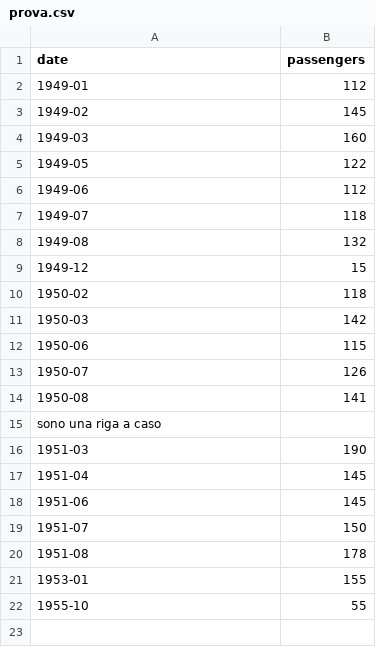
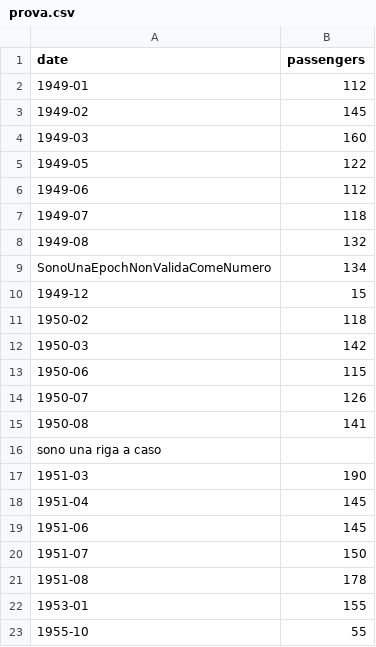
Before and after one commit to MartinaSide/esame, a CSV file: prova.csv, drawn as a sheet; the diff names each change by its address in the sheet, - before the commit and + after, or states it on an @@ line.

```diff
--- a/prova.csv
+++ b/prova.csv
+row 9: SonoUnaEpochNonValidaComeNumero | 134
```
Also changed, not shown: 1 other file.
